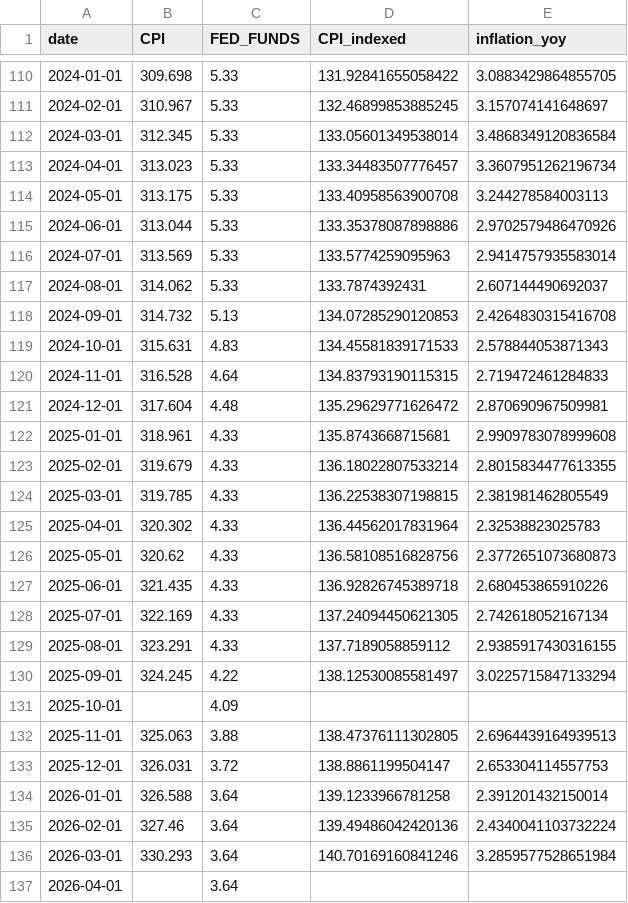
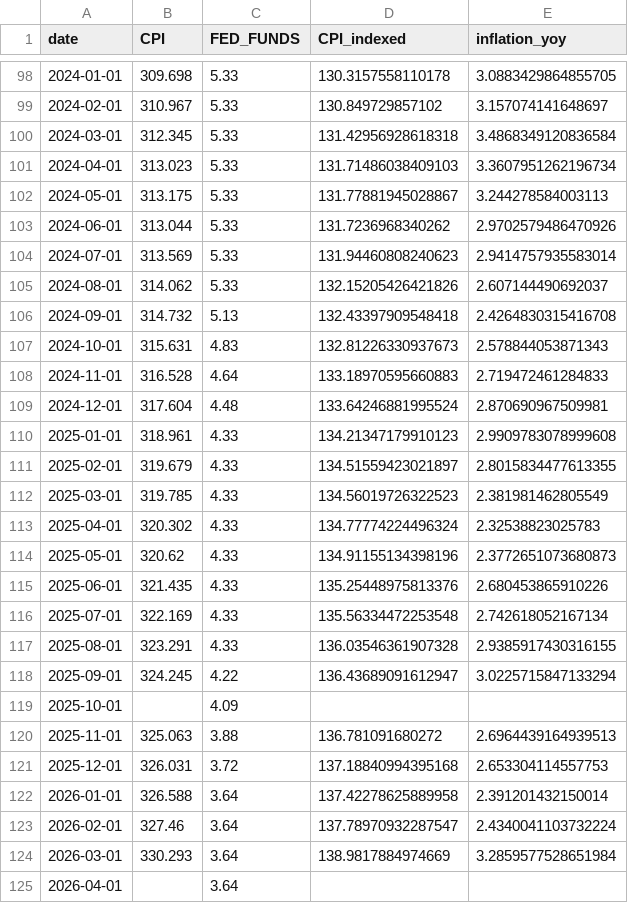
Before and after one commit to enesbakiadem/Is-Bitcoin-Digital-Gold, a CSV file: data/processed/macro_monthly.csv, drawn as a sheet; only a part is shown, gaps mark what is left out; the diff covers the shown part only.

```diff
--- a/data/processed/macro_monthly.csv
+++ b/data/processed/macro_monthly.csv
@@ -110,28 +98,28 @@ date,CPI,FED_FUNDS,CPI_indexed,inflation_yoy
-2024-01-01,309.698,5.33,131.92841655058422,3.0883429864855705
-2024-02-01,310.967,5.33,132.46899853885245,3.157074141648697
-2024-03-01,312.345,5.33,133.05601349538014,3.4868349120836584
-2024-04-01,313.023,5.33,133.34483507776457,3.3607951262196734
-2024-05-01,313.175,5.33,133.40958563900708,3.244278584003113
-2024-06-01,313.044,5.33,133.35378087898886,2.9702579486470926
-2024-07-01,313.569,5.33,133.5774259095963,2.9414757935583014
-2024-08-01,314.062,5.33,133.7874392431,2.607144490692037
-2024-09-01,314.732,5.13,134.07285290120853,2.4264830315416708
-2024-10-01,315.631,4.83,134.45581839171533,2.578844053871343
-2024-11-01,316.528,4.64,134.83793190115315,2.719472461284833
-2024-12-01,317.604,4.48,135.29629771626472,2.870690967509981
-2025-01-01,318.961,4.33,135.8743668715681,2.9909783078999608
-2025-02-01,319.679,4.33,136.18022807533214,2.8015834477613355
-2025-03-01,319.785,4.33,136.22538307198815,2.381981462805549
-2025-04-01,320.302,4.33,136.44562017831964,2.32538823025783
-2025-05-01,320.62,4.33,136.58108516828756,2.3772651073680873
-2025-06-01,321.435,4.33,136.92826745389718,2.680453865910226
-2025-07-01,322.169,4.33,137.24094450621305,2.742618052167134
-2025-08-01,323.291,4.33,137.7189058859112,2.9385917430316155
-2025-09-01,324.245,4.22,138.12530085581497,3.0225715847133294
+2024-01-01,309.698,5.33,130.3157558110178,3.0883429864855705
+2024-02-01,310.967,5.33,130.849729857102,3.157074141648697
+2024-03-01,312.345,5.33,131.42956928618318,3.4868349120836584
+2024-04-01,313.023,5.33,131.71486038409103,3.3607951262196734
+2024-05-01,313.175,5.33,131.77881945028867,3.244278584003113
+2024-06-01,313.044,5.33,131.7236968340262,2.9702579486470926
+2024-07-01,313.569,5.33,131.94460808240623,2.9414757935583014
+2024-08-01,314.062,5.33,132.15205426421826,2.607144490692037
+2024-09-01,314.732,5.13,132.43397909548418,2.4264830315416708
+2024-10-01,315.631,4.83,132.81226330937673,2.578844053871343
+2024-11-01,316.528,4.64,133.18970595660883,2.719472461284833
+2024-12-01,317.604,4.48,133.64246881995524,2.870690967509981
+2025-01-01,318.961,4.33,134.21347179910123,2.9909783078999608
+2025-02-01,319.679,4.33,134.51559423021897,2.8015834477613355
+2025-03-01,319.785,4.33,134.56019726322523,2.381981462805549
+2025-04-01,320.302,4.33,134.77774224496324,2.32538823025783
+2025-05-01,320.62,4.33,134.91155134398196,2.3772651073680873
+2025-06-01,321.435,4.33,135.25448975813376,2.680453865910226
+2025-07-01,322.169,4.33,135.56334472253548,2.742618052167134
+2025-08-01,323.291,4.33,136.03546361907328,2.9385917430316155
+2025-09-01,324.245,4.22,136.43689091612947,3.0225715847133294
 2025-10-01,,4.09,,
-2025-11-01,325.063,3.88,138.47376111302805,2.6964439164939513
-2025-12-01,326.031,3.72,138.8861199504147,2.653304114557753
-2026-01-01,326.588,3.64,139.1233966781258,2.391201432150014
-2026-02-01,327.46,3.64,139.49486042420136,2.4340041103732224
-2026-03-01,330.293,3.64,140.70169160841246,3.2859577528651984
+2025-11-01,325.063,3.88,136.781091680272,2.6964439164939513
+2025-12-01,326.031,3.72,137.18840994395168,2.653304114557753
+2026-01-01,326.588,3.64,137.42278625889958,2.391201432150014
+2026-02-01,327.46,3.64,137.78970932287547,2.4340041103732224
+2026-03-01,330.293,3.64,138.9817884974669,3.2859577528651984
 2026-04-01,,3.64,,
```
Also changed, not shown: 12 removed rows and 108 edited cells elsewhere in this file, 6 other files.
